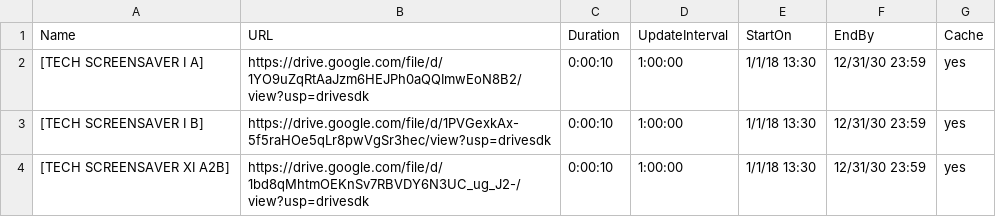
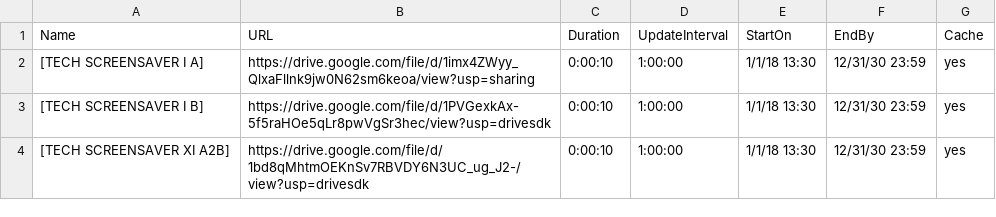
Before and after one commit to ams-ictfacilitator/GoogleSheetscsv, a CSV file: file/screensaver.csv, drawn as a sheet.

Commit message:
Auto-update CSV from Google Sheets

```diff
--- a/file/screensaver.csv
+++ b/file/screensaver.csv
@@ -1,3 +1,3 @@
 Name,URL,Duration,UpdateInterval,StartOn,EndBy,Cache
-[TECH SCREENSAVER I A],https://drive.google.com/file/d/1YO9uZqRtAaJzm6HEJPh0aQQImwEoN8B2/view?usp=drivesdk,0:00:10,1:00:00,1/1/18 13:30,12/31/30 23:59,yes
+[TECH SCREENSAVER I A],https://drive.google.com/file/d/1imx4ZWyy_QlxaFllnk9jw0N62sm6keoa/view?usp=sharing,0:00:10,1:00:00,1/1/18 13:30,12/31/30 23:59,yes
 [TECH SCREENSAVER I B],https://drive.google.com/file/d/1PVGexkAx-5f5raHOe5qLr8pwVgSr3hec/view?usp=drivesdk,0:00:10,1:00:00,1/1/18 13:30,12/31/30 23:59,yes
```
